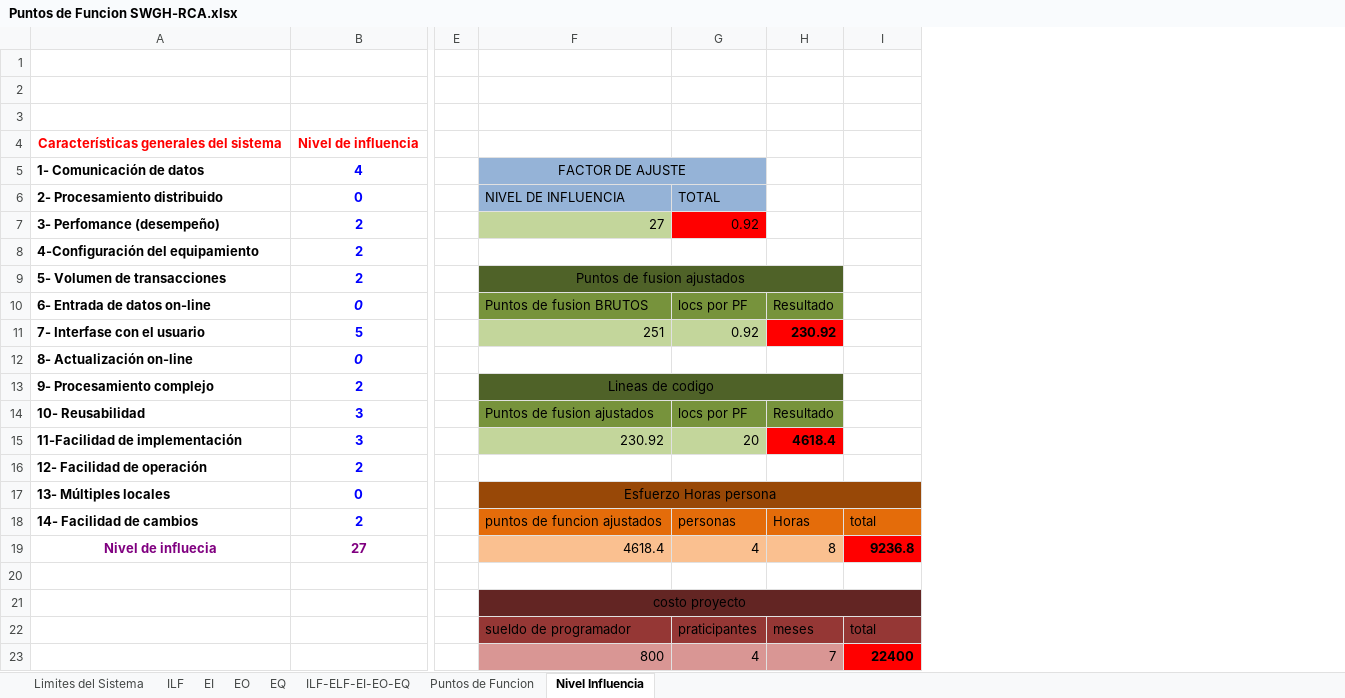
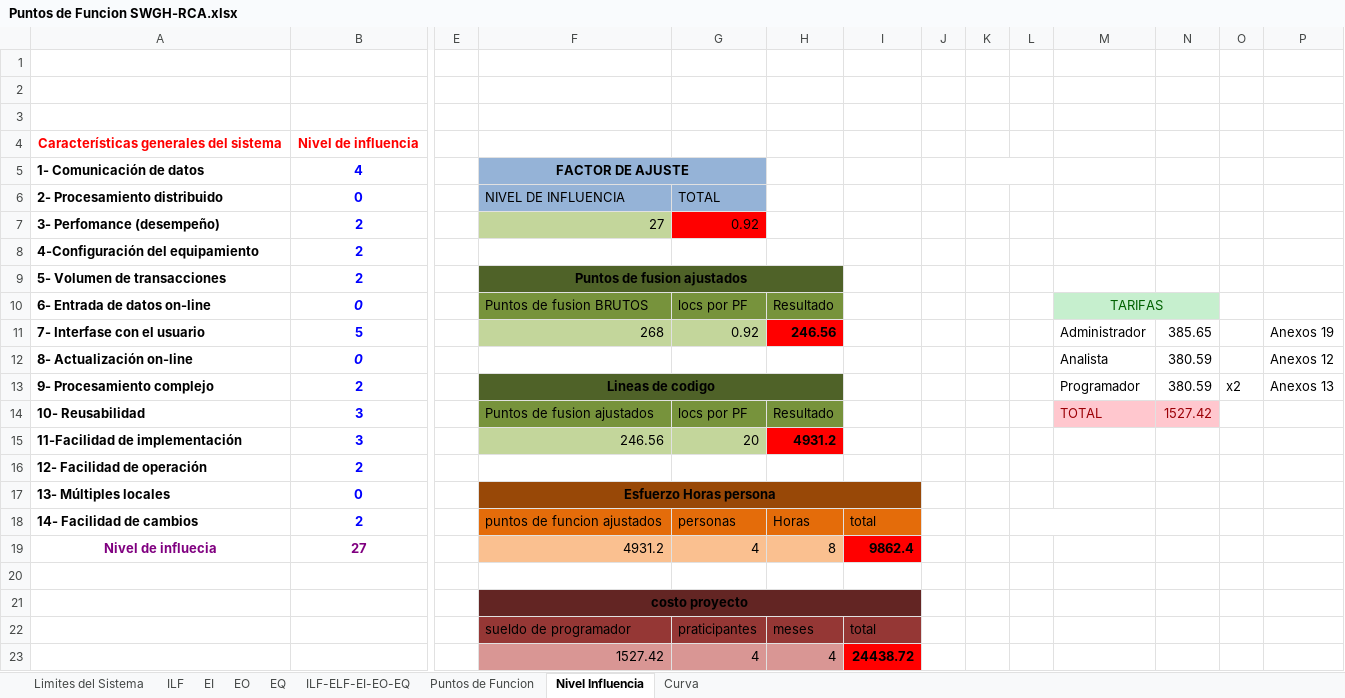
Before and after one commit to Mangel1805/HotelRCA, an Excel workbook: .0 SGWH-RCA/.0.1 Inicio/0.1.2.-Planifiacion/0.1.2.4.-Gestion Costos/Puntos de Funcion SWGH-RCA.xlsx, sheet Nivel Influencia, drawn as a sheet; only a part is shown, gaps mark what is left out; values as stored, in another font and other column widths than the file's, no borders; removed rows and columns are numbered as before the commit, all else as after; rows hold the shown columns only; the diff names each change by its address in the sheet, - before the commit and + after, or states it on an @@ line.

```diff
--- a/.0 SGWH-RCA/.0.1 Inicio/0.1.2.-Planifiacion/0.1.2.4.-Gestion Costos/Puntos de Funcion SWGH-RCA.xlsx (sheet Nivel Influencia)
+++ b/.0 SGWH-RCA/.0.1 Inicio/0.1.2.-Planifiacion/0.1.2.4.-Gestion Costos/Puntos de Funcion SWGH-RCA.xlsx (sheet Nivel Influencia)
+sheet tab: Curva
+column J, empty
+column K, empty
+column L, empty
+column M, rows 10-14: TARIFAS | Administrador | Analista | Programador | TOTAL
+column N, rows 11-14: 385.65 | 380.59 | 380.59 | 1527.42
+column O, row 13: x2
+column P, rows 11-13: Anexos 19 | Anexos 12 | Anexos 13
-F5 bold: off
+F5 bold: on
-F9 bold: off
+F9 bold: on
-F11 (NIVEL DE INFLUENCIA): 251
+F11 (NIVEL DE INFLUENCIA): 268
-H11: 230.92
+H11: 246.56
-F13 bold: off
+F13 bold: on
-F15 (NIVEL DE INFLUENCIA): 230.92
+F15 (NIVEL DE INFLUENCIA): 246.56
-H15: 4618.4
+H15: 4931.2
-F17 bold: off
+F17 bold: on
-F19 (NIVEL DE INFLUENCIA): 4618.4
+F19 (NIVEL DE INFLUENCIA): 4931.2
-I19: 9236.8
+I19: 9862.4
-F21 bold: off
+F21 bold: on
-row 23:  |  |  | 800 | 4 | 7 | 22400
+row 23:  |  |  | 1527.42 | 4 | 4 | 24438.72
```
Also changed, not shown: sheet ILF-ELF-EI-EO-EQ, sheet EQ, sheet EO, sheet Puntos de Funcion, charts or pictures, 2 other files.
